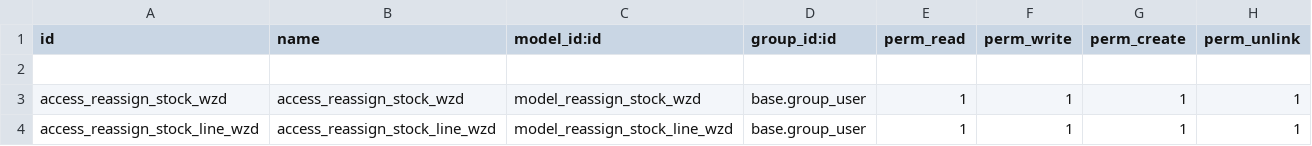
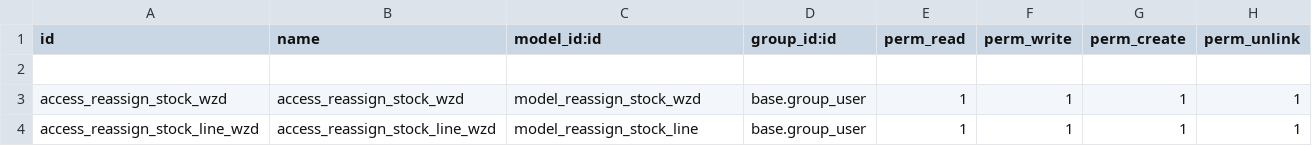
Before and after one commit to Comunitea/Vertical-MB, a CSV file: stock_move_reassign/security/ir.model.access.csv, drawn as a sheet.

```diff
--- a/stock_move_reassign/security/ir.model.access.csv
+++ b/stock_move_reassign/security/ir.model.access.csv
@@ -3,2 +3,2 @@ id,name,model_id:id,group_id:id,perm_read,perm_write,perm_create,perm_unlink
 access_reassign_stock_wzd,access_reassign_stock_wzd,model_reassign_stock_wzd,base.group_user,1,1,1,1
-access_reassign_stock_line_wzd,access_reassign_stock_line_wzd,model_reassign_stock_line_wzd,base.group_user,1,1,1,1
+access_reassign_stock_line_wzd,access_reassign_stock_line_wzd,model_reassign_stock_line,base.group_user,1,1,1,1
```
Also changed, not shown: 4 other files.
